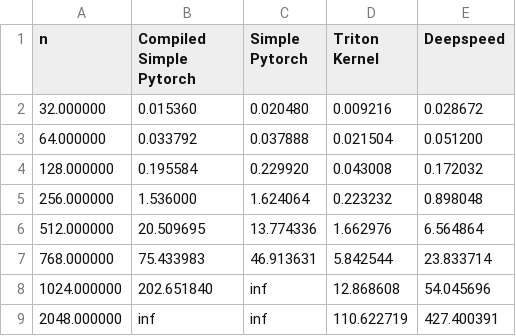
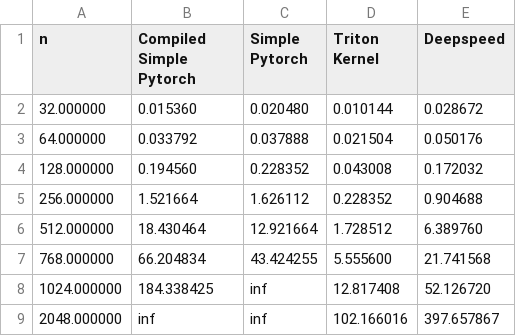
Before and after one commit to latkins/trifast, a CSV file: benchmark_plots/tri_attn_fwd.csv, drawn as a sheet.

```diff
--- a/benchmark_plots/tri_attn_fwd.csv
+++ b/benchmark_plots/tri_attn_fwd.csv
@@ -1,9 +1,9 @@
 n,Compiled Simple Pytorch,Simple Pytorch,Triton Kernel,Deepspeed
-32.000000,0.015360,0.020480,0.009216,0.028672
-64.000000,0.033792,0.037888,0.021504,0.051200
-128.000000,0.195584,0.229920,0.043008,0.172032
-256.000000,1.536000,1.624064,0.223232,0.898048
-512.000000,20.509695,13.774336,1.662976,6.564864
-768.000000,75.433983,46.913631,5.842544,23.833714
-1024.000000,202.651840,inf,12.868608,54.045696
-2048.000000,inf,inf,110.622719,427.400391
+32.000000,0.015360,0.020480,0.010144,0.028672
+64.000000,0.033792,0.037888,0.021504,0.050176
+128.000000,0.194560,0.228352,0.043008,0.172032
+256.000000,1.521664,1.626112,0.228352,0.904688
+512.000000,18.430464,12.921664,1.728512,6.389760
+768.000000,66.204834,43.424255,5.555600,21.741568
+1024.000000,184.338425,inf,12.817408,52.126720
+2048.000000,inf,inf,102.166016,397.657867
```
Also changed, not shown: benchmark_plots/tri_attn_bwd.csv, 8 other files.
